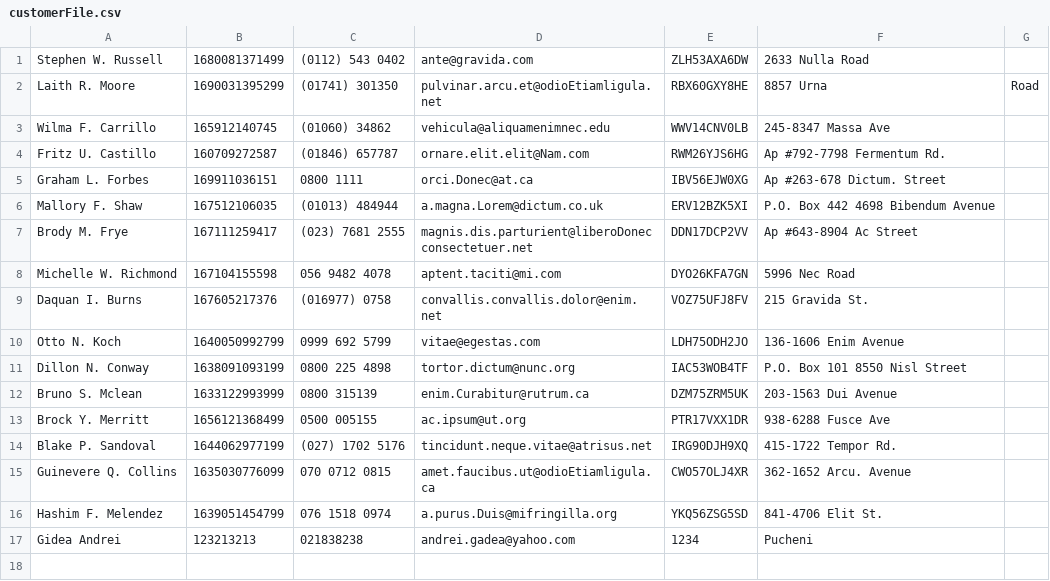
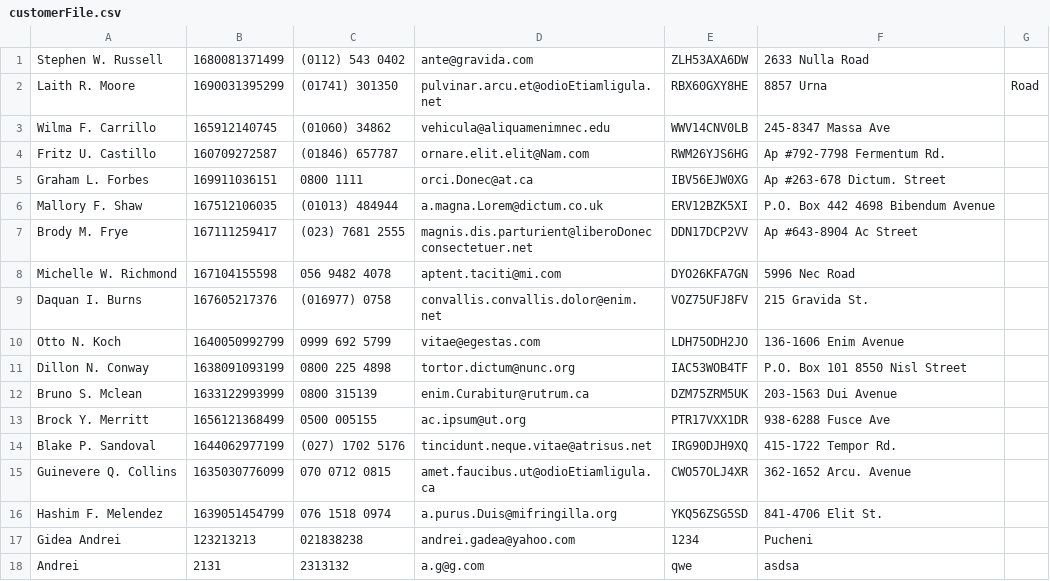
Before and after one commit to andreiG98/SupplementsShop, a CSV file: out/production/SupplementsShop/shop/configuration/customerFile.csv, drawn as a sheet.

```diff
--- a/out/production/SupplementsShop/shop/configuration/customerFile.csv
+++ b/out/production/SupplementsShop/shop/configuration/customerFile.csv
@@ -17 +17,2 @@ Hashim F. Melendez, 1639051454799, 076 1518 0974, a.purus.Duis@mifringilla.org,
 Gidea Andrei, 123213213, 021838238, andrei.gadea@yahoo.com, 1234, Pucheni
+Andrei, 2131, 2313132, a.g@g.com, qwe, asdsa
```
Also changed, not shown: 6 other files.
